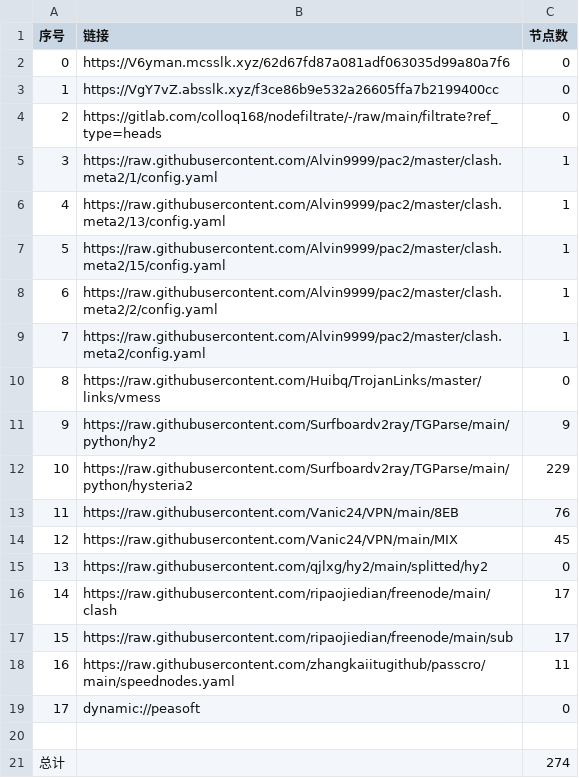
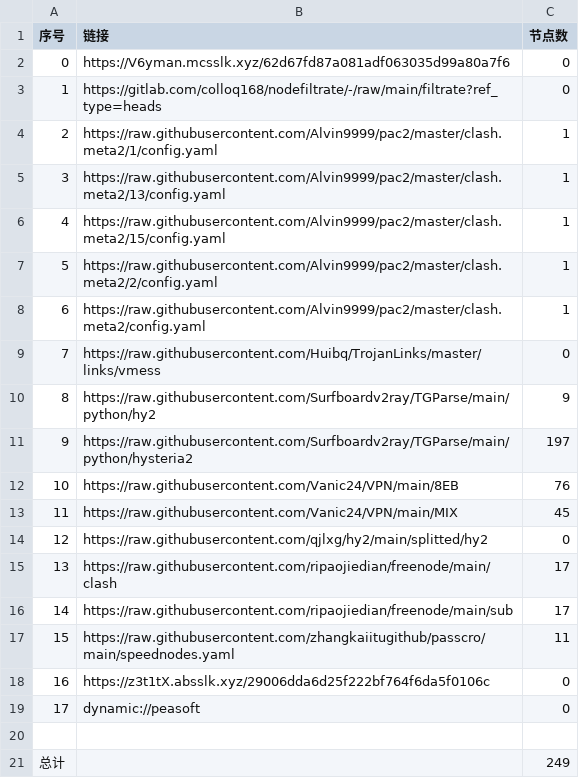
Before and after one commit to ileesen/PublicNodes, a CSV file: list_result.csv, drawn as a sheet; removed rows and columns are numbered as before the commit, all else as after; the diff names each change by its address in the sheet, - before the commit and + after, or states it on an @@ line.

```diff
--- a/list_result.csv
+++ b/list_result.csv
-row 3: 1 | https://VgY7vZ.absslk.xyz/f3ce86b9e532a26605ffa7b2199400cc | 0
@@ column A (序号) renumbered between rows 3 and 17 @@
-C11 (节点数): 229
+C11 (节点数): 197
+row 18: 16 | https://z3t1tX.absslk.xyz/29006dda6d25f222bf764f6da5f0106c | 0
-C21 (节点数): 274
+C21 (节点数): 249
```
Also changed, not shown: 25 other files.
